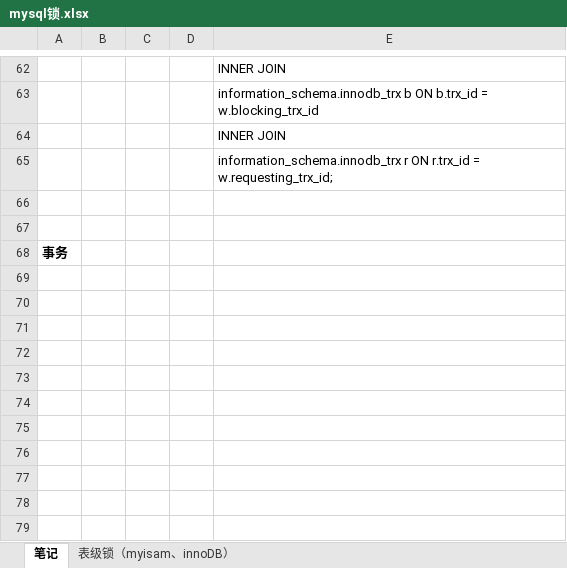
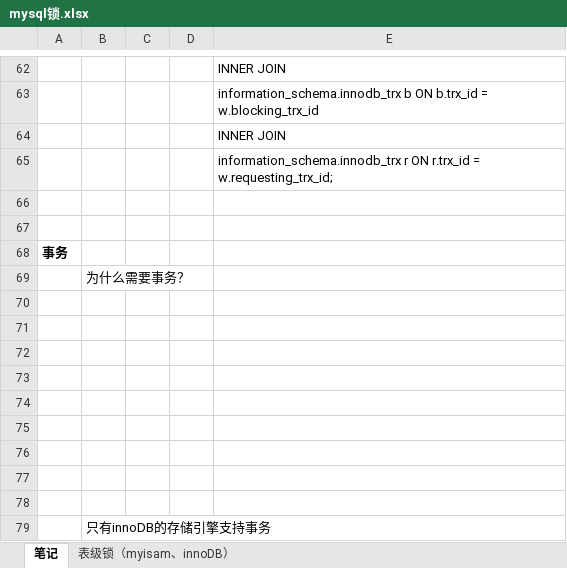
Before and after one commit to lwei20000/com-netty, an Excel workbook: src/main/resources/notepad/mysql锁.xlsx, sheet 笔记, drawn as a sheet; only a part is shown, gaps mark what is left out; values as stored, in another font and other column widths than the file's, no borders; charts and pictures not drawn; the diff names each change by its address in the sheet, - before the commit and + after, or states it on an @@ line.

Commit message:
mysql

```diff
--- a/src/main/resources/notepad/mysql锁.xlsx (sheet 笔记)
+++ b/src/main/resources/notepad/mysql锁.xlsx (sheet 笔记)
+row 69:  | 为什么需要事务？
+row 70: (empty)
+row 71: (empty)
+row 72: (empty)
+row 73: (empty)
+row 74: (empty)
+row 75: (empty)
+row 76: (empty)
+row 77: (empty)
+row 78: (empty)
+row 79:  | 只有innoDB的存储引擎支持事务
```
Also changed, not shown: charts or pictures, 1 other file.
